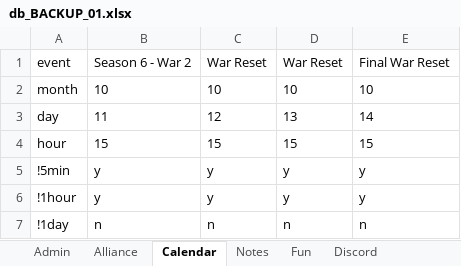
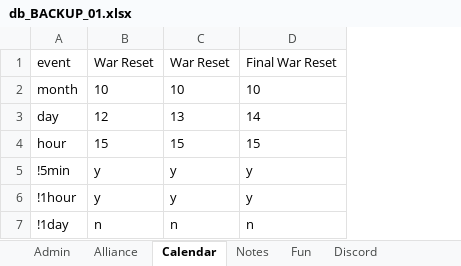
Before and after one commit to papa-marsh/PapaBot, an Excel workbook: db_BACKUP_01.xlsx, sheet Calendar, drawn as a sheet; values as stored, in another font and other column widths than the file's, no borders; the diff names each change by its address in the sheet, - before the commit and + after, or states it on an @@ line.

```diff
--- a/db_BACKUP_01.xlsx (sheet Calendar)
+++ b/db_BACKUP_01.xlsx (sheet Calendar)
-column B, rows 1-7: Season 6 - War 2 | 10 | 11 | 15 | y | y | n
```
Also changed, not shown: sheet Alliance, sheet Discord, db_BACKUP_24.xlsx, 2 other files.
